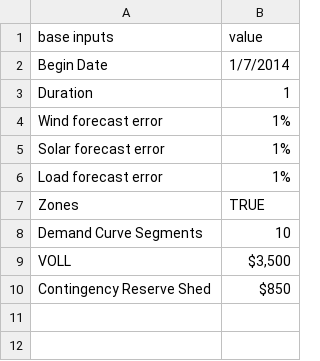
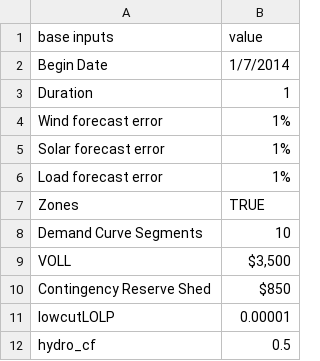
Before and after one commit to bsergi/dispatch_RA, a CSV file: raw_data/case_creation_input/base_inputs.csv, drawn as a sheet; the diff names each change by its address in the sheet, - before the commit and + after, or states it on an @@ line.

Commit message:
Add files via upload

```diff
--- a/raw_data/case_creation_input/base_inputs.csv
+++ b/raw_data/case_creation_input/base_inputs.csv
+row 11: lowcutLOLP | 0.00001
+row 12: hydro_cf | 0.5
```
